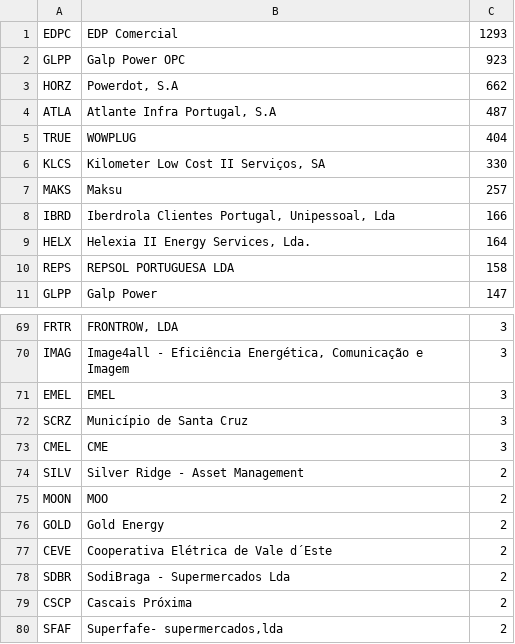
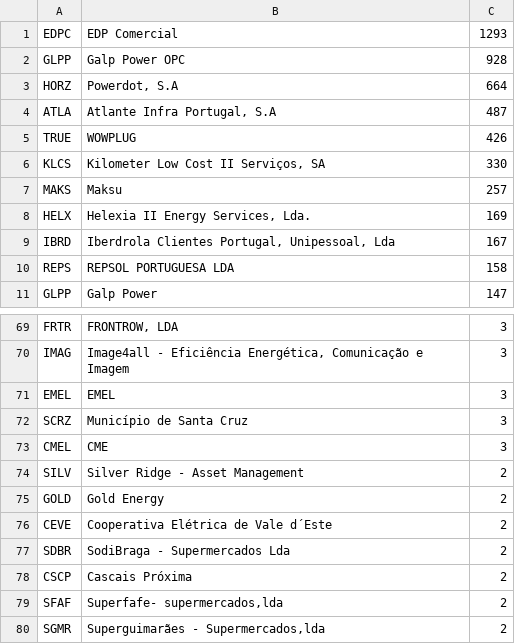
Before and after one commit to avataranedotas/get_NAP_mobie, a CSV file: opc_counts.csv, drawn as a sheet; only a part is shown, gaps mark what is left out; the shorter side is filled out with more unchanged rows.

```diff
--- a/opc_counts.csv
+++ b/opc_counts.csv
@@ -1,10 +1,10 @@
 EDPC;EDP Comercial;1293
-GLPP;Galp Power OPC;923
-HORZ;Powerdot, S.A;662
+GLPP;Galp Power OPC;928
+HORZ;Powerdot, S.A;664
 ATLA;Atlante Infra Portugal, S.A;487
-TRUE;WOWPLUG;404
+TRUE;WOWPLUG;426
 KLCS;Kilometer Low Cost II Serviços, SA;330
 MAKS;Maksu;257
-IBRD;Iberdrola Clientes Portugal, Unipessoal, Lda;166
-HELX;Helexia II Energy Services, Lda.;164
+HELX;Helexia II Energy Services, Lda.;169
+IBRD;Iberdrola Clientes Portugal, Unipessoal, Lda;167
 REPS;REPSOL PORTUGUESA LDA;158
@@ -74,3 +74,2 @@ CMEL;CME;3
 SILV;Silver Ridge - Asset Management;2
-MOON;MOO;2
 GOLD;Gold Energy;2
```
Also changed, not shown: prefix_counts.csv, 7 other files.
